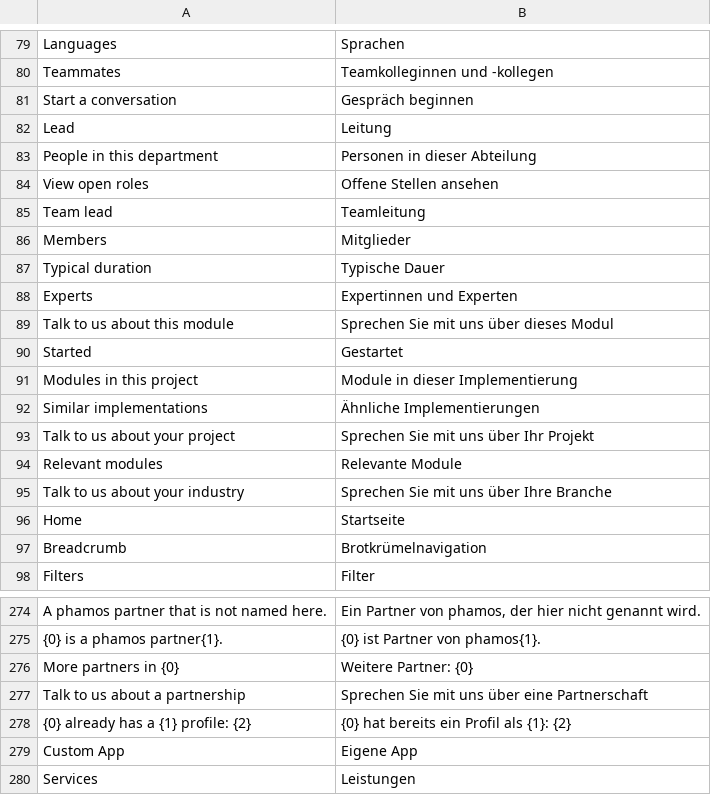
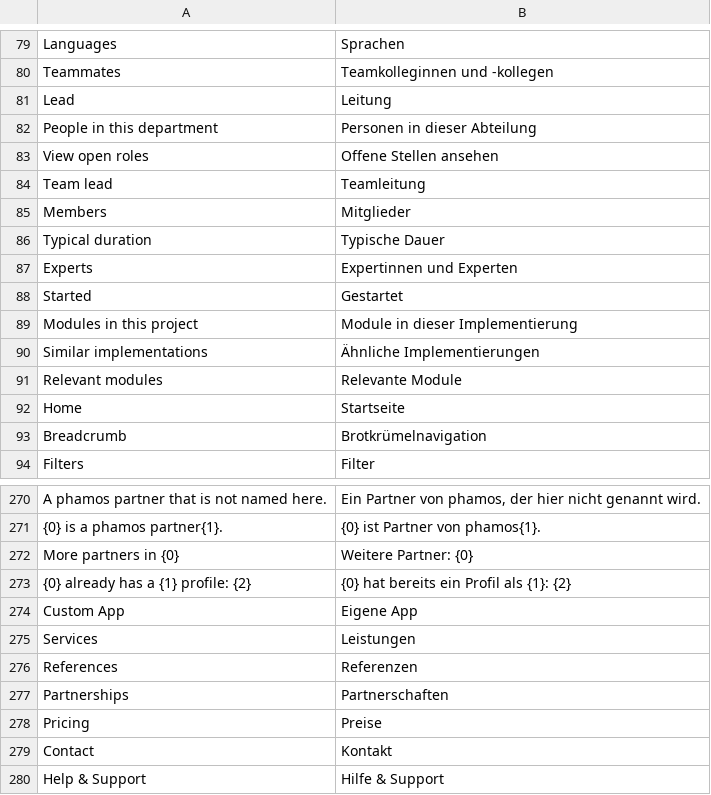
Before and after one commit to phamos-eu/phamos, a CSV file: phamos/translations/de.csv, drawn as a sheet; only a part is shown, gaps mark what is left out; the shorter side is filled out with more unchanged rows.

```diff
--- a/phamos/translations/de.csv
+++ b/phamos/translations/de.csv
@@ -80,3 +80,2 @@ Languages,Sprachen
 Teammates,Teamkolleginnen und -kollegen
-Start a conversation,Gespräch beginnen
 Lead,Leitung
@@ -88,3 +87,2 @@ Typical duration,Typische Dauer
 Experts,Expertinnen und Experten
-Talk to us about this module,Sprechen Sie mit uns über dieses Modul
 Started,Gestartet
@@ -92,5 +90,3 @@ Modules in this project,Module in dieser Implementierung
 Similar implementations,Ähnliche Implementierungen
-Talk to us about your project,Sprechen Sie mit uns über Ihr Projekt
 Relevant modules,Relevante Module
-Talk to us about your industry,Sprechen Sie mit uns über Ihre Branche
 Home,Startseite
@@ -276,3 +272,2 @@ A phamos partner that is not named here.,"Ein Partner von phamos, der hier nicht
 More partners in {0},Weitere Partner: {0}
-Talk to us about a partnership,Sprechen Sie mit uns über eine Partnerschaft
 {0} already has a {1} profile: {2},{0} hat bereits ein Profil als {1}: {2}
```
Also changed, not shown: 4 other files.
